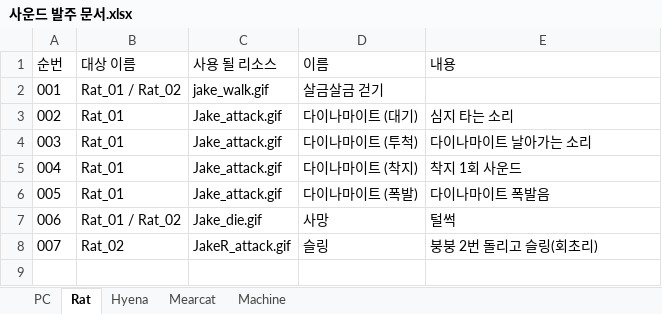
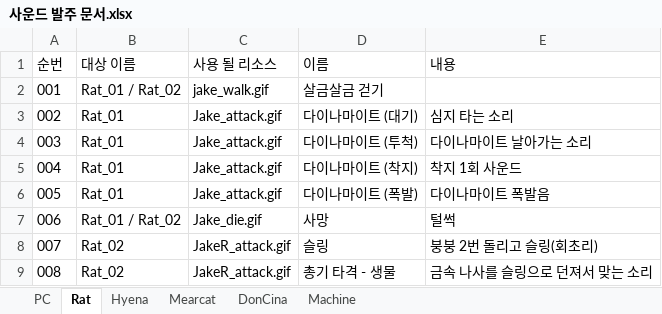
Before and after one commit to WolfPack-1/2D-Side-View-Roguelike, an Excel workbook: DesignDocs/Design/발주 문서/사운드 발주 문서.xlsx, sheet Rat, drawn as a sheet; values as stored, in another font and other column widths than the file's, no borders; the diff names each change by its address in the sheet, - before the commit and + after, or states it on an @@ line.

```diff
--- a/DesignDocs/Design/발주 문서/사운드 발주 문서.xlsx (sheet Rat)
+++ b/DesignDocs/Design/발주 문서/사운드 발주 문서.xlsx (sheet Rat)
+sheet tab: DonCina
+row 9: 008 | Rat_02 | JakeR_attack.gif | 총기 타격 - 생물 | 금속 나사를 슬링으로 던져서 맞는 소리
```
Also changed, not shown: sheet Hyena, sheet Mearcat, sheet PC, DesignDocs/VariableData/TubeStyle.xlsx, 28 other files.
